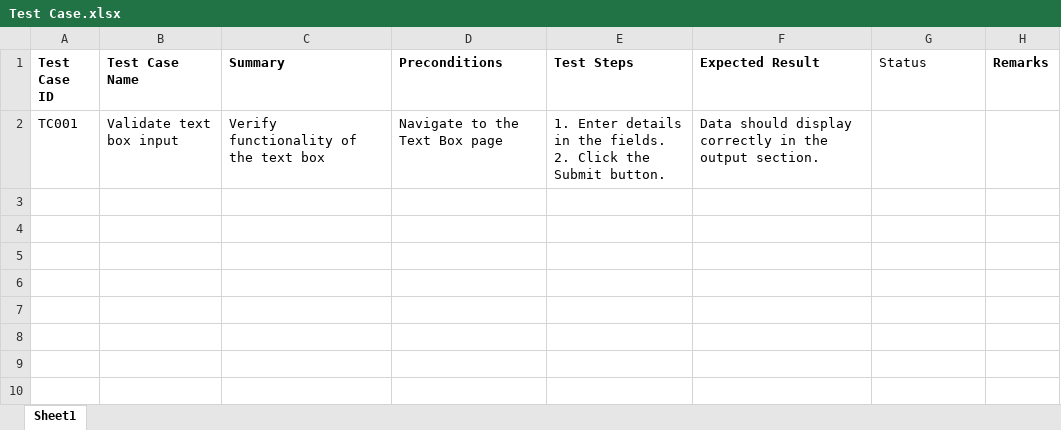
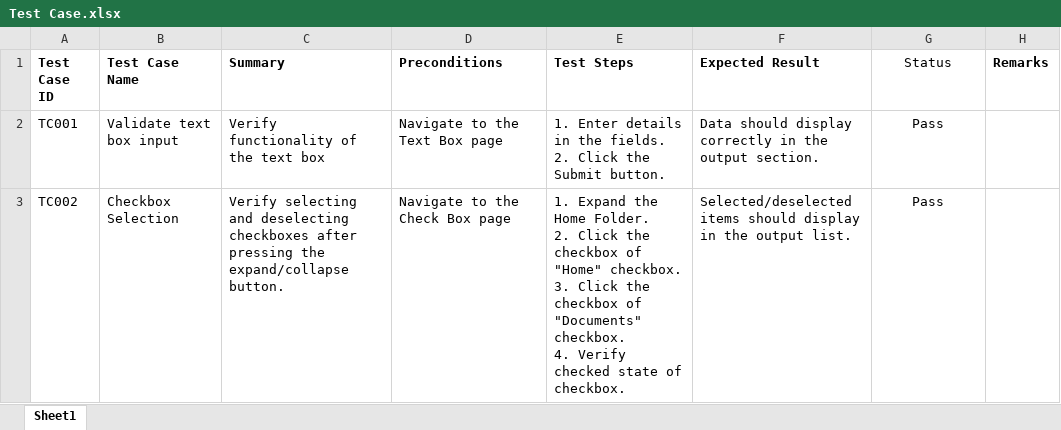
Before and after one commit to chiragbitoni/SeleniumJavaAutomationFraework, an Excel workbook: Test Cases/Test Case.xlsx, sheet Sheet1, drawn as a sheet; values as stored, in another font and other column widths than the file's, no borders; conditional formats not drawn; ↵ is a line break in a cell; the diff names each change by its address in the sheet, - before the commit and + after, or states it on an @@ line.

```diff
--- a/Test Cases/Test Case.xlsx (sheet Sheet1)
+++ b/Test Cases/Test Case.xlsx (sheet Sheet1)
-G1 alignment: left
+G1 alignment: center
-G2 (Status): (empty)
+G2 (Status): Pass
+row 3: TC002 | Checkbox Selection | Verify selecting and deselecting checkboxes after pressing the expand/collapse button. | Navigate to the Check Box page | 1. Expand the Home Folder. ↵ 2. Click the checkbox of "Home" checkbox. ↵ 3. Click the checkbox of "Documents" checkbox. ↵ 4. Verify checked state of checkbox. | Selected/deselected items should display in the output list. | Pass
```
Also changed, not shown: 5 other files.
